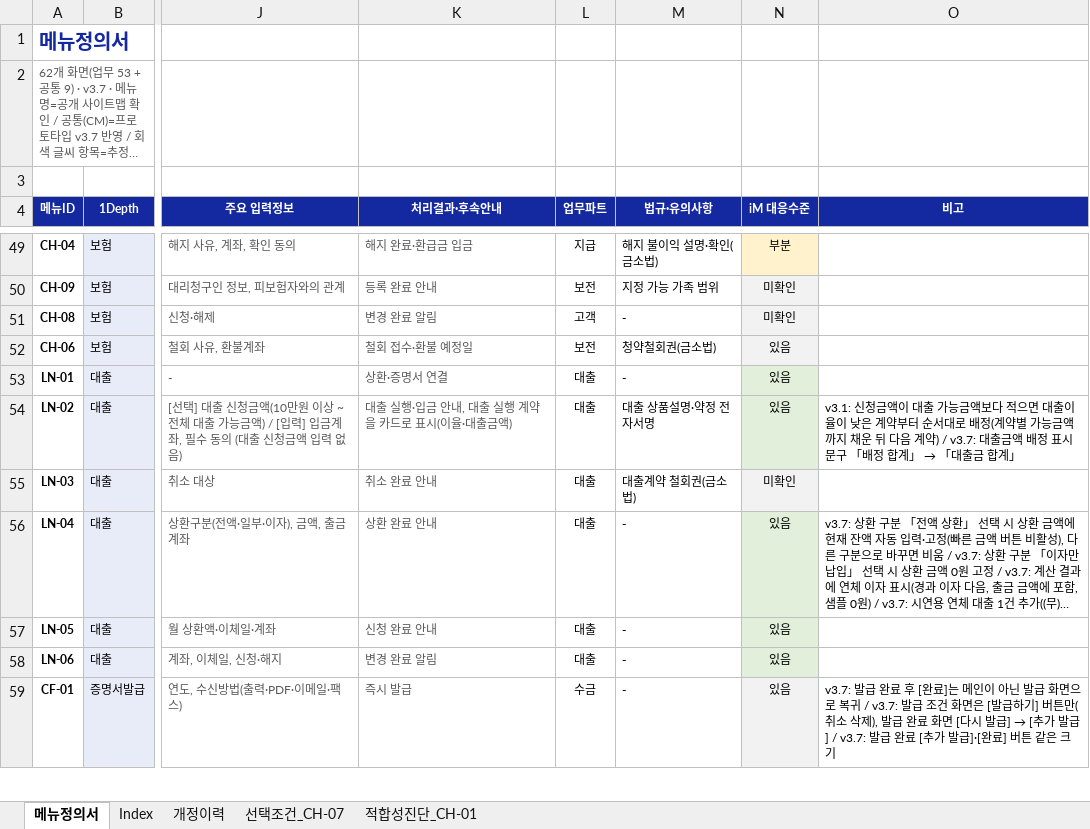
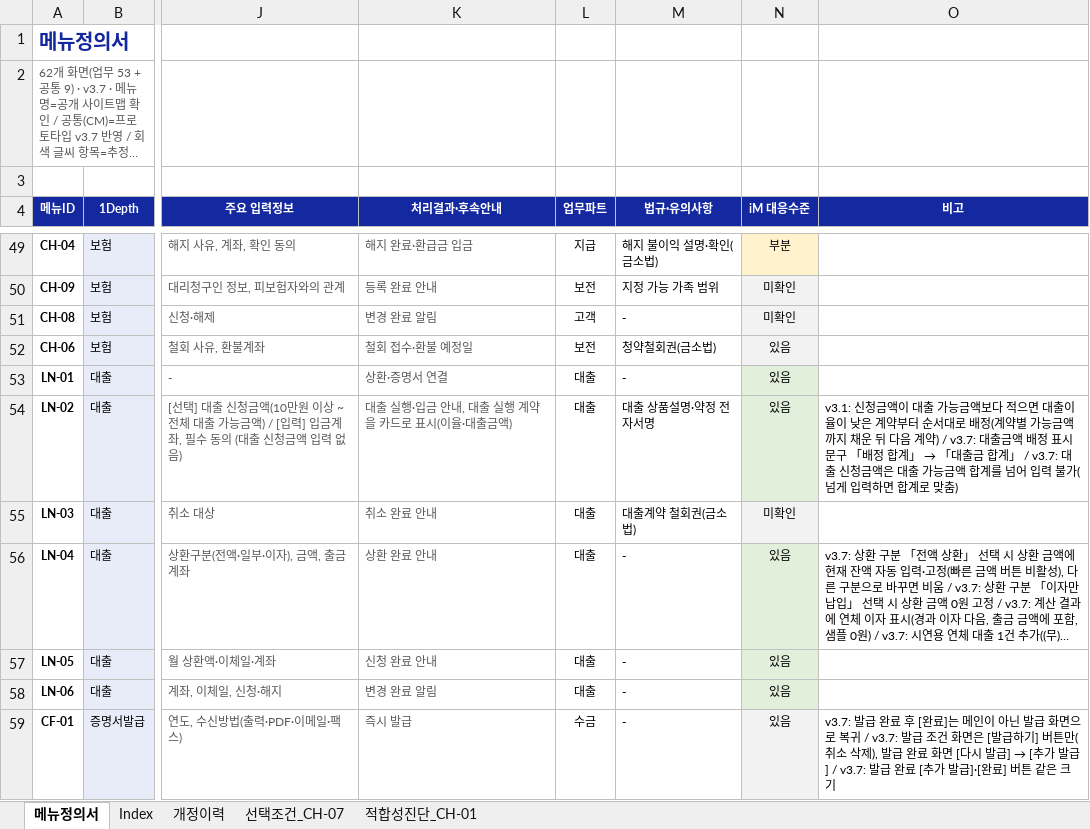
Before and after one commit to jongho-han/one-channel_v2, an Excel workbook: docs/메뉴정의서.xlsx, sheet 메뉴정의서, drawn as a sheet; only a part is shown, gaps mark what is left out; long unchanged cells end in …; values as stored, in another font and other column widths than the file's, no borders; the diff names each change by its address in the sheet, - before the commit and + after, or states it on an @@ line.

```diff
--- a/docs/메뉴정의서.xlsx (sheet 메뉴정의서)
+++ b/docs/메뉴정의서.xlsx (sheet 메뉴정의서)
-O54 (비고): …합계」
+O54 (비고): …합계」 / v3.7: 대출 신청금액은 대출 가능금액 합계를 넘어 입력 불가(넘게 입력하면 합계로 맞춤)
```
Also changed, not shown: sheet 개정이력, 7 other files.
